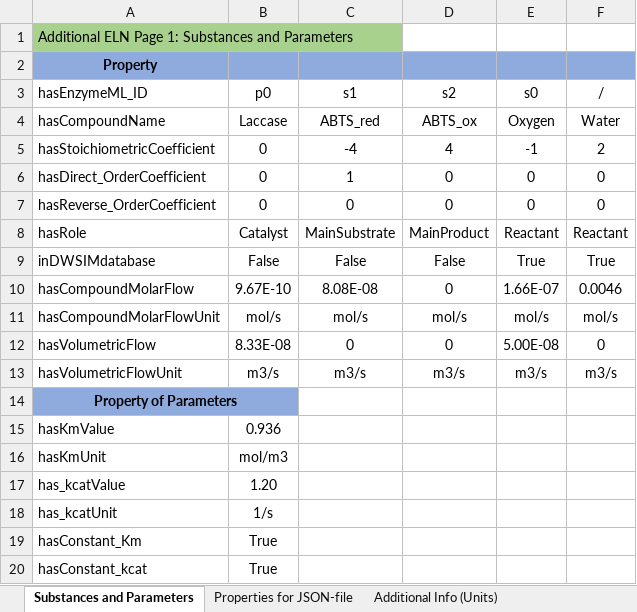
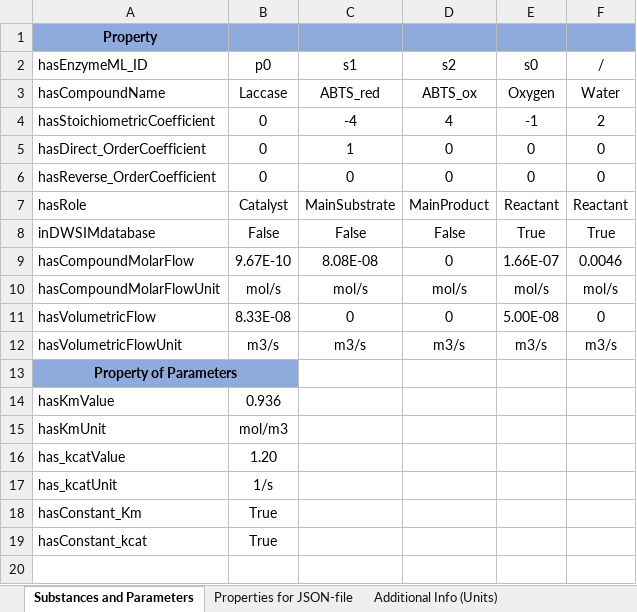
Before and after one commit to TUDoAD/Abschlussarbeiten_Behr, an Excel workbook: Abbaspour/ELNs/New-ELN_Kinetik_1.xlsx, sheet Substances and Parameters, drawn as a sheet; values as stored, in another font and other column widths than the file's, no borders; the diff names each change by its address in the sheet, - before the commit and + after, or states it on an @@ line.

Commit message:
Update New-ELN_Kinetik_1.xlsx

```diff
--- a/Abbaspour/ELNs/New-ELN_Kinetik_1.xlsx (sheet Substances and Parameters)
+++ b/Abbaspour/ELNs/New-ELN_Kinetik_1.xlsx (sheet Substances and Parameters)
-row 1: Additional ELN Page 1: Substances and Parameters
```
